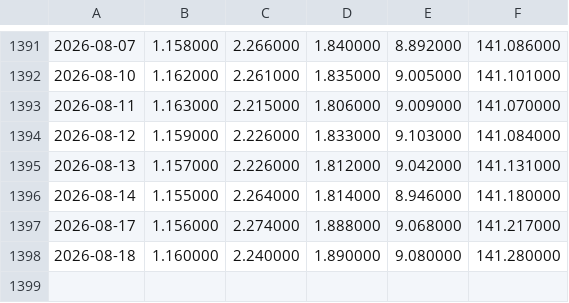
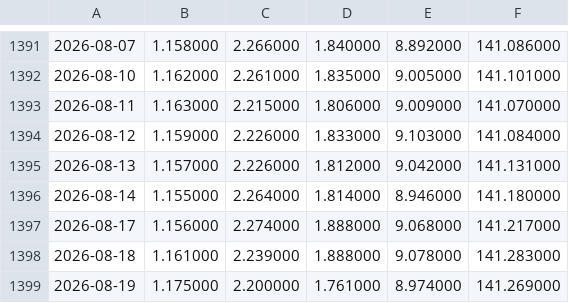
Before and after one commit to zhangyi7456/FRAIS-5-Web, a CSV file: data/adjusted-prices.csv, drawn as a sheet; only a part is shown, gaps mark what is left out; the diff names each change by its address in the sheet, - before the commit and + after, or states it on an @@ line.

```diff
--- a/data/adjusted-prices.csv
+++ b/data/adjusted-prices.csv
-B1398: 1.160000
+B1398: 1.161000
-C1398: 2.240000
+C1398: 2.239000
-D1398: 1.890000
+D1398: 1.888000
-E1398: 9.080000
+E1398: 9.078000
-F1398: 141.280000
+F1398: 141.283000
+row 1399: 2026-08-19 | 1.175000 | 2.200000 | 1.761000 | 8.974000 | 141.269000
```
Also changed, not shown: data/parameter-sensitivity.csv, 4 other files.
